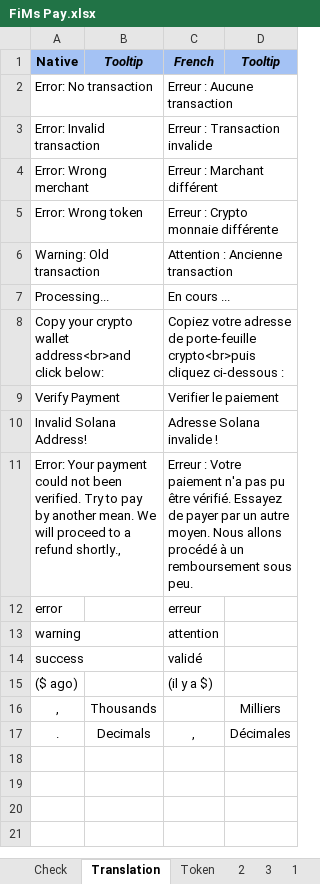
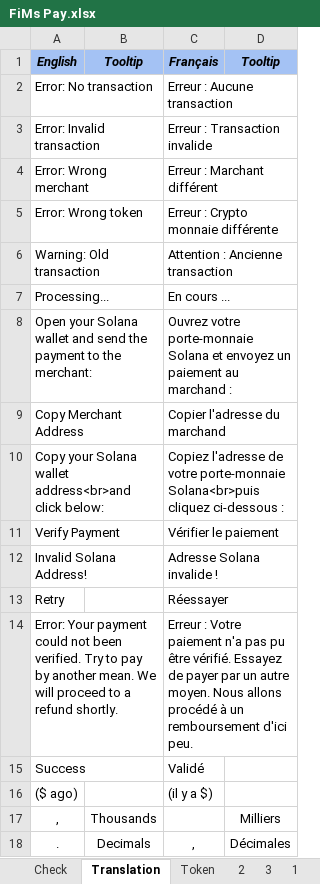
Before and after one commit to flodef/FiMs, an Excel workbook: Data/FiMs Pay.xlsx, sheet Translation, drawn as a sheet; values as stored, in another font and other column widths than the file's, no borders; charts and pictures not drawn; removed rows and columns are numbered as before the commit, all else as after; the diff names each change by its address in the sheet, - before the commit and + after, or states it on an @@ line.

Commit message:
Display buttons to choose translation (english / french) Display merchant address + button to copy Display steps with images Content should appear smoothly Add a retry button if error Add new translation

```diff
--- a/Data/FiMs Pay.xlsx (sheet Translation)
+++ b/Data/FiMs Pay.xlsx (sheet Translation)
-A1: Native
+A1: English
-A1 italic: off
+A1 italic: on
-C1: French
+C1: Français
+row 8: Open your Solana wallet and send the payment to the merchant: |  | Ouvrez votre porte-monnaie Solana et envoyez un paiement au marchand :
+row 9: Copy Merchant Address |  | Copier l'adresse du marchand
-A10: Copy your crypto wallet address<br>and…
+A10: Copy your Solana wallet address<br>and…
-C10: Copiez votre adresse de porte-feuille crypto<br>puis cliquez ci-dessous…
+C10: Copiez l'adresse de votre porte-monnaie Solana<br>puis cliquez ci-dessous…
-C11: Verifier le paiement
+C11: Vérifier le paiement
+row 13: Retry |  | Réessayer
-A14: …a refund shortly.,
+A14: …a refund shortly.
-C14: …un remboursement sous peu.
+C14: …un remboursement d'ici peu.
-row 12: error |  | erreur
-row 13: warning |  | attention
-A15: success
+A15: Success
-C15: validé
+C15: Validé
```
Also changed, not shown: sheet Check, 3 other files.
